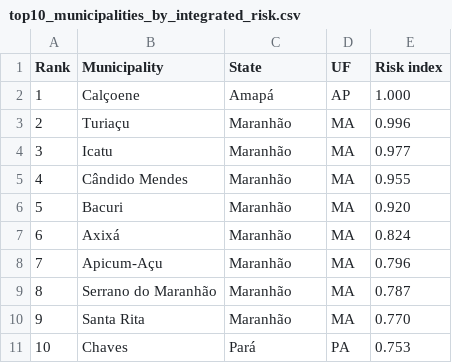
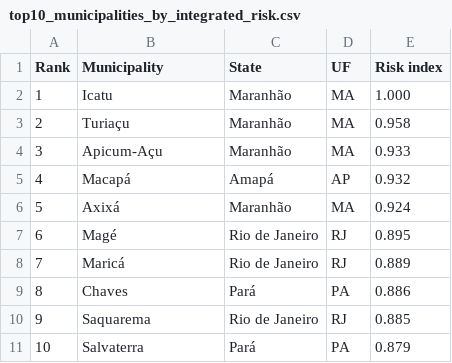
Before and after one commit to daniloceano/osr11, a CSV file: outputs/article_figures/tables/top10_municipalities_by_integrated_risk.csv, drawn as a sheet.

```diff
--- a/outputs/article_figures/tables/top10_municipalities_by_integrated_risk.csv
+++ b/outputs/article_figures/tables/top10_municipalities_by_integrated_risk.csv
@@ -1,11 +1,11 @@
 Rank,Municipality,State,UF,Risk index
-1,Calçoene,Amapá,AP,1.000
-2,Turiaçu,Maranhão,MA,0.996
-3,Icatu,Maranhão,MA,0.977
-4,Cândido Mendes,Maranhão,MA,0.955
-5,Bacuri,Maranhão,MA,0.920
-6,Axixá,Maranhão,MA,0.824
-7,Apicum-Açu,Maranhão,MA,0.796
-8,Serrano do Maranhão,Maranhão,MA,0.787
-9,Santa Rita,Maranhão,MA,0.770
-10,Chaves,Pará,PA,0.753
+1,Icatu,Maranhão,MA,1.000
+2,Turiaçu,Maranhão,MA,0.958
+3,Apicum-Açu,Maranhão,MA,0.933
+4,Macapá,Amapá,AP,0.932
+5,Axixá,Maranhão,MA,0.924
+6,Magé,Rio de Janeiro,RJ,0.895
+7,Maricá,Rio de Janeiro,RJ,0.889
+8,Chaves,Pará,PA,0.886
+9,Saquarema,Rio de Janeiro,RJ,0.885
+10,Salvaterra,Pará,PA,0.879
```
Also changed, not shown: 18 other files.
